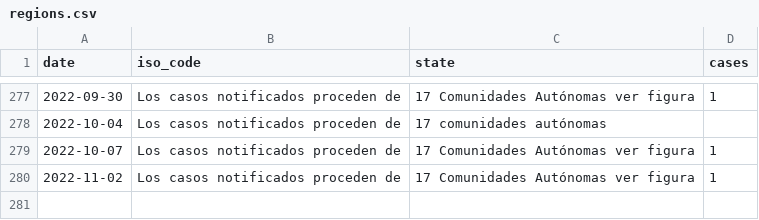
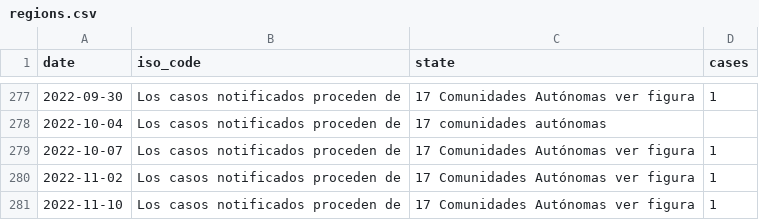
Before and after one commit to svavassori/monkeypox-spain, a CSV file: data/regions.csv, drawn as a sheet; only a part is shown, gaps mark what is left out; the diff names each change by its address in the sheet, - before the commit and + after, or states it on an @@ line.

```diff
--- a/data/regions.csv
+++ b/data/regions.csv
+row 281: 2022-11-10 | Los casos notificados proceden de | 17 Comunidades Autónomas ver figura | 1
```
Also changed, not shown: data/states.csv, 2 other files.
